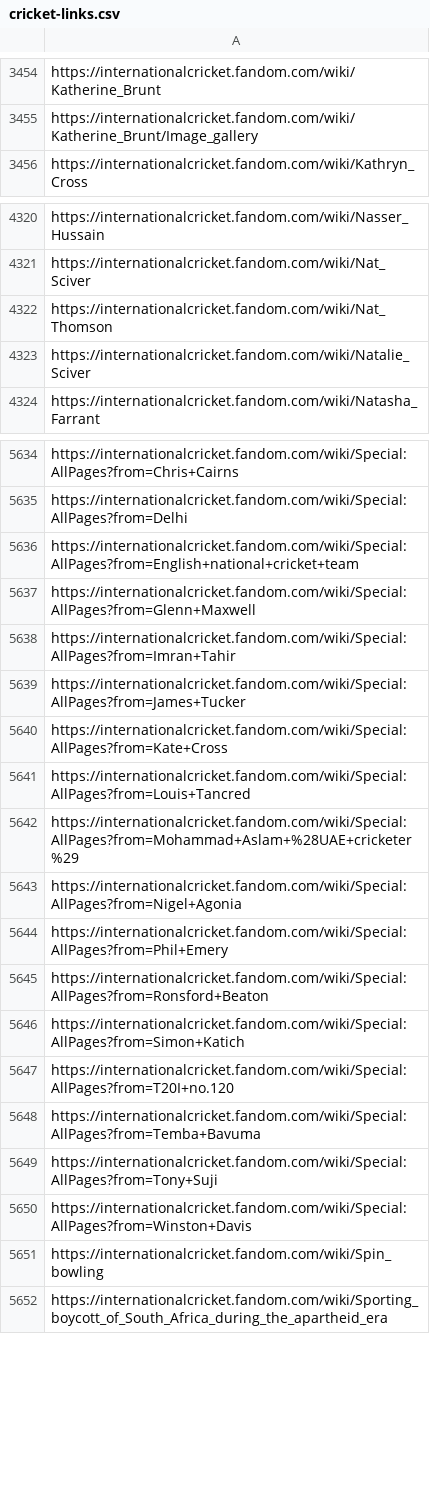
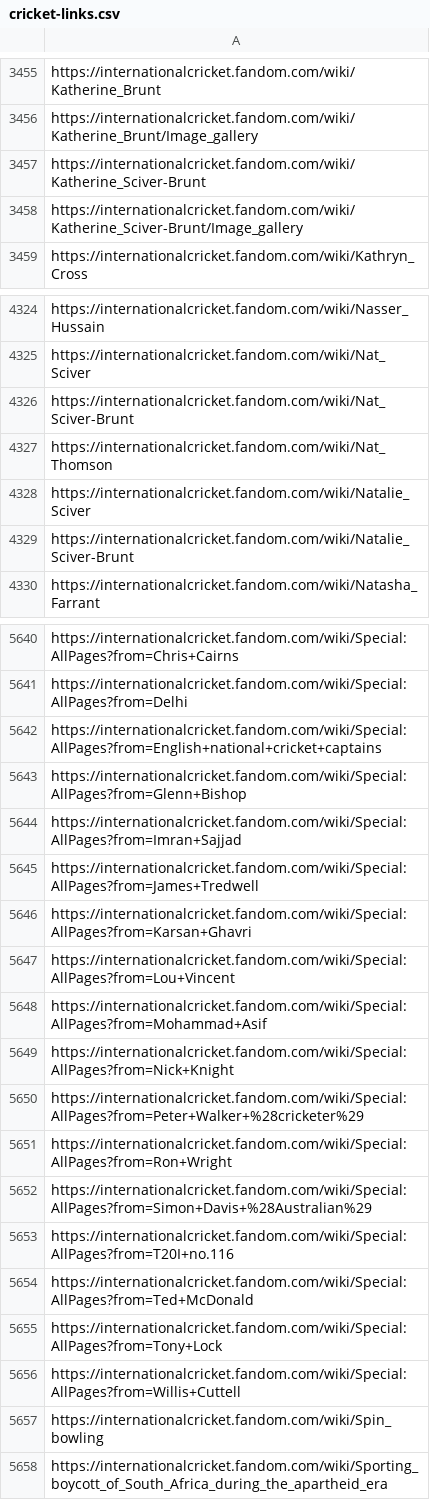
Before and after one commit to leomaurodesenv/qasports-dataset-scripts, a CSV file: output/cricket-links.csv, drawn as a sheet; only a part is shown, gaps mark what is left out; the diff covers the shown part only.

```diff
--- a/output/cricket-links.csv
+++ b/output/cricket-links.csv
@@ -3455,2 +3456,4 @@ https://internationalcricket.fandom.com/wiki/Katherine_Brunt
 https://internationalcricket.fandom.com/wiki/Katherine_Brunt/Image_gallery
+https://internationalcricket.fandom.com/wiki/Katherine_Sciver-Brunt
+https://internationalcricket.fandom.com/wiki/Katherine_Sciver-Brunt/Image_gallery
 https://internationalcricket.fandom.com/wiki/Kathryn_Cross
@@ -4321,4 +4325,6 @@ https://internationalcricket.fandom.com/wiki/Nasser_Hussain
 https://internationalcricket.fandom.com/wiki/Nat_Sciver
+https://internationalcricket.fandom.com/wiki/Nat_Sciver-Brunt
 https://internationalcricket.fandom.com/wiki/Nat_Thomson
 https://internationalcricket.fandom.com/wiki/Natalie_Sciver
+https://internationalcricket.fandom.com/wiki/Natalie_Sciver-Brunt
 https://internationalcricket.fandom.com/wiki/Natasha_Farrant
@@ -5635,17 +5641,17 @@ https://internationalcricket.fandom.com/wiki/Special:AllPages?from=Chris+Cairns
 https://internationalcricket.fandom.com/wiki/Special:AllPages?from=Delhi
-https://internationalcricket.fandom.com/wiki/Special:AllPages?from=English+national+cricket+team
-https://internationalcricket.fandom.com/wiki/Special:AllPages?from=Glenn+Maxwell
-https://internationalcricket.fandom.com/wiki/Special:AllPages?from=Imran+Tahir
-https://internationalcricket.fandom.com/wiki/Special:AllPages?from=James+Tucker
-https://internationalcricket.fandom.com/wiki/Special:AllPages?from=Kate+Cross
-https://internationalcricket.fandom.com/wiki/Special:AllPages?from=Louis+Tancred
-https://internationalcricket.fandom.com/wiki/Special:AllPages?from=Mohammad+Aslam+%28UAE+cricketer%29
-https://internationalcricket.fandom.com/wiki/Special:AllPages?from=Nigel+Agonia
-https://internationalcricket.fandom.com/wiki/Special:AllPages?from=Phil+Emery
-https://internationalcricket.fandom.com/wiki/Special:AllPages?from=Ronsford+Beaton
-https://internationalcricket.fandom.com/wiki/Special:AllPages?from=Simon+Katich
-https://internationalcricket.fandom.com/wiki/Special:AllPages?from=T20I+no.120
-https://internationalcricket.fandom.com/wiki/Special:AllPages?from=Temba+Bavuma
-https://internationalcricket.fandom.com/wiki/Special:AllPages?from=Tony+Suji
-https://internationalcricket.fandom.com/wiki/Special:AllPages?from=Winston+Davis
+https://internationalcricket.fandom.com/wiki/Special:AllPages?from=English+national+cricket+captains
+https://internationalcricket.fandom.com/wiki/Special:AllPages?from=Glenn+Bishop
+https://internationalcricket.fandom.com/wiki/Special:AllPages?from=Imran+Sajjad
+https://internationalcricket.fandom.com/wiki/Special:AllPages?from=James+Tredwell
+https://internationalcricket.fandom.com/wiki/Special:AllPages?from=Karsan+Ghavri
+https://internationalcricket.fandom.com/wiki/Special:AllPages?from=Lou+Vincent
+https://internationalcricket.fandom.com/wiki/Special:AllPages?from=Mohammad+Asif
+https://internationalcricket.fandom.com/wiki/Special:AllPages?from=Nick+Knight
+https://internationalcricket.fandom.com/wiki/Special:AllPages?from=Peter+Walker+%28cricketer%29
+https://internationalcricket.fandom.com/wiki/Special:AllPages?from=Ron+Wright
+https://internationalcricket.fandom.com/wiki/Special:AllPages?from=Simon+Davis+%28Australian%29
+https://internationalcricket.fandom.com/wiki/Special:AllPages?from=T20I+no.116
+https://internationalcricket.fandom.com/wiki/Special:AllPages?from=Ted+McDonald
+https://internationalcricket.fandom.com/wiki/Special:AllPages?from=Tony+Lock
+https://internationalcricket.fandom.com/wiki/Special:AllPages?from=Willis+Cuttell
 https://internationalcricket.fandom.com/wiki/Spin_bowling
```
Also changed, not shown: 3 added rows elsewhere in this file, output/baseball-links.csv, output/f1-links.csv, 11 other files.
